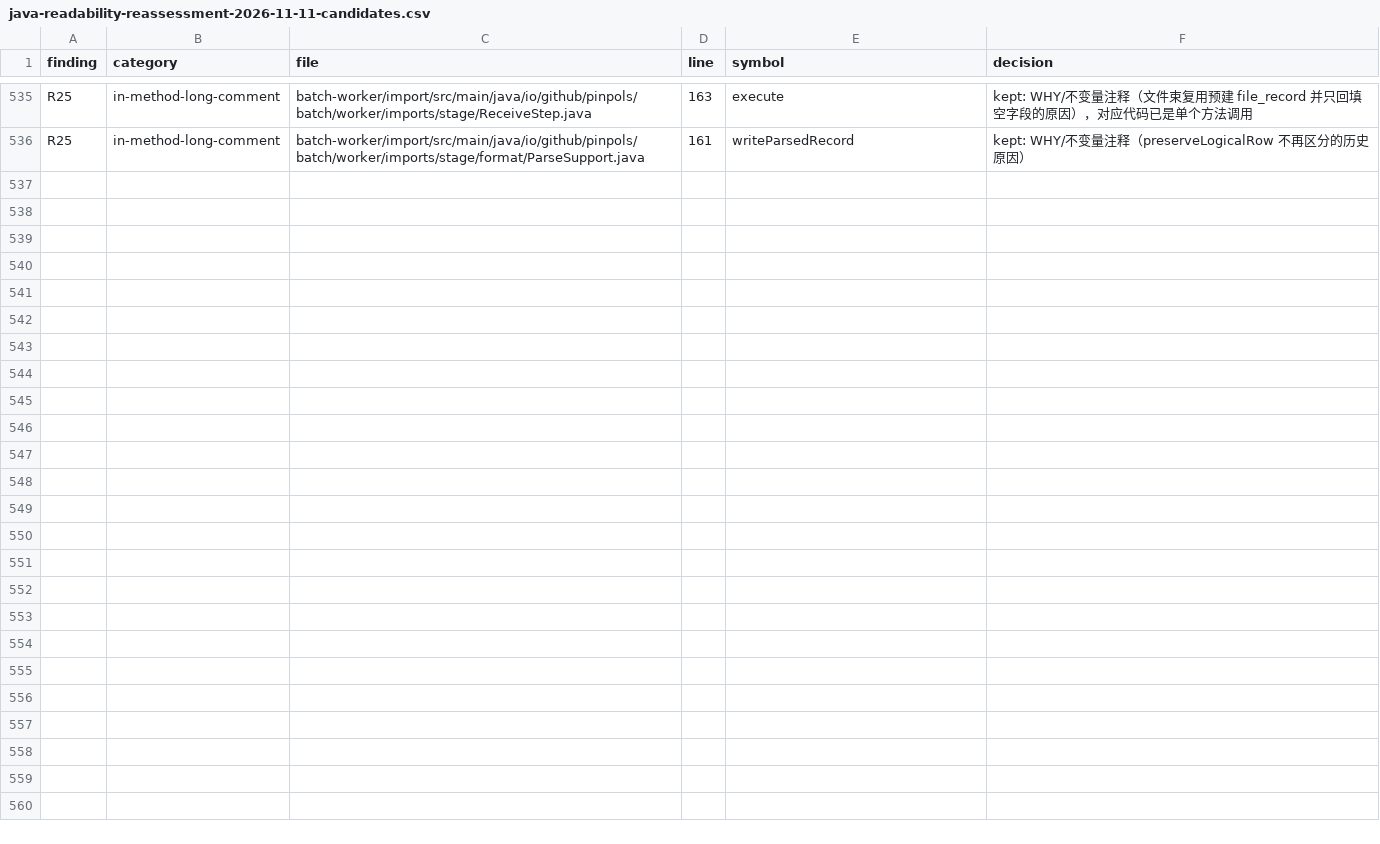
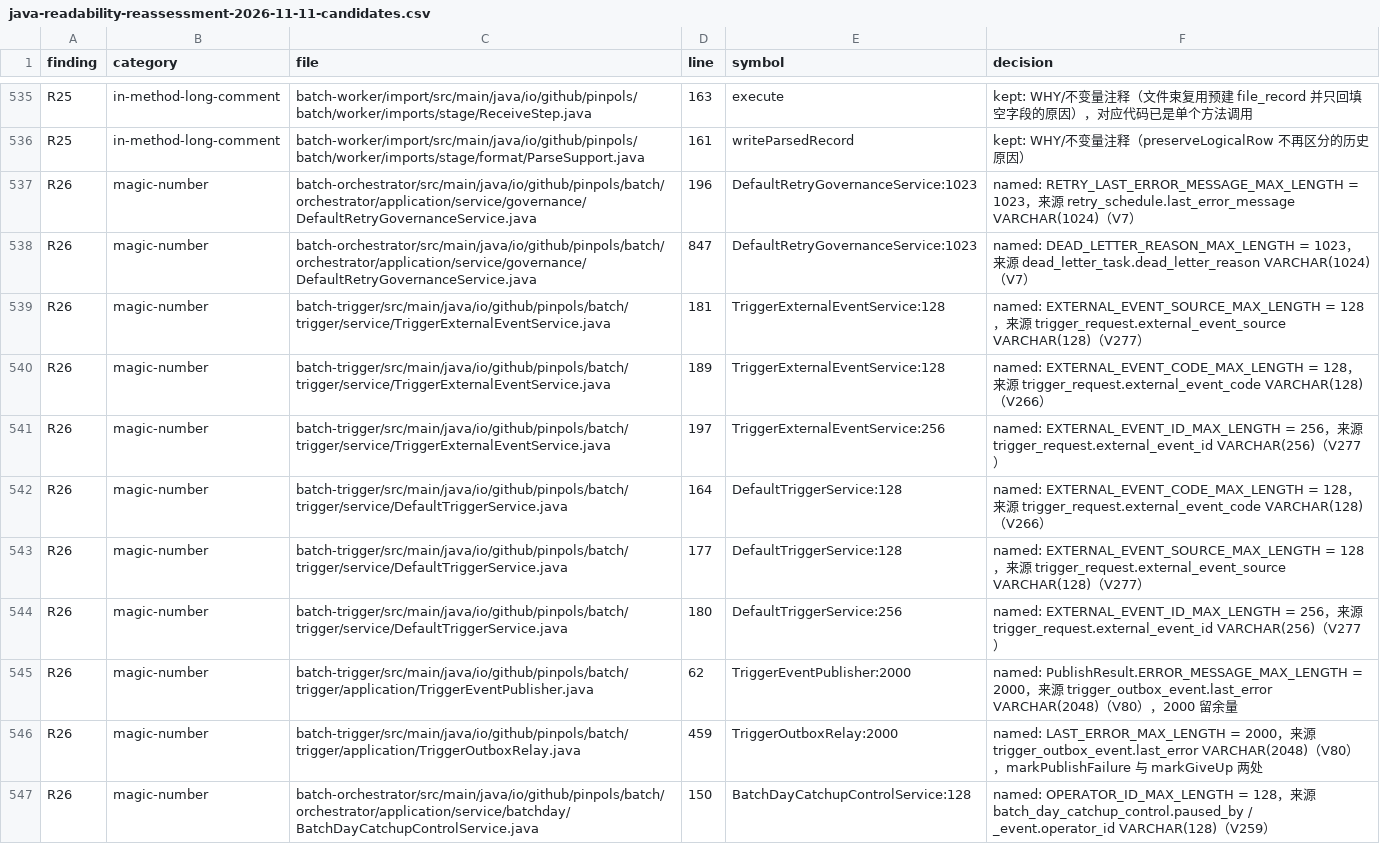
Before and after one commit to pinpols/file-batch-system, a CSV file: docs/audit/java-readability-reassessment-2026-11-11-candidates.csv, drawn as a sheet; only a part is shown, gaps mark what is left out; the diff covers the shown part only; the diff names each change by its address in the sheet, - before the commit and + after, or states it on an @@ line.

```diff
--- a/docs/audit/java-readability-reassessment-2026-11-11-candidates.csv
+++ b/docs/audit/java-readability-reassessment-2026-11-11-candidates.csv
+row 537: R26 | magic-number | batch-orchestrator/src/main/java/io/github/pinpols/batch/orchestrator/application/service/governance/DefaultRetryGovernanceService.java | 196 | DefaultRetryGovernanceService:1023 | named: RETRY_LAST_ERROR_MESSAGE_MAX_LENGTH = 1023，来源 retry_schedule.last_error_message VARCHAR(1024)（V7）
+row 538: R26 | magic-number | batch-orchestrator/src/main/java/io/github/pinpols/batch/orchestrator/application/service/governance/DefaultRetryGovernanceService.java | 847 | DefaultRetryGovernanceService:1023 | named: DEAD_LETTER_REASON_MAX_LENGTH = 1023，来源 dead_letter_task.dead_letter_reason VARCHAR(1024)（V7）
+row 539: R26 | magic-number | batch-trigger/src/main/java/io/github/pinpols/batch/trigger/service/TriggerExternalEventService.java | 181 | TriggerExternalEventService:128 | named: EXTERNAL_EVENT_SOURCE_MAX_LENGTH = 128，来源 trigger_request.external_event_source VARCHAR(128)（V277）
+row 540: R26 | magic-number | batch-trigger/src/main/java/io/github/pinpols/batch/trigger/service/TriggerExternalEventService.java | 189 | TriggerExternalEventService:128 | named: EXTERNAL_EVENT_CODE_MAX_LENGTH = 128，来源 trigger_request.external_event_code VARCHAR(128)（V266）
+row 541: R26 | magic-number | batch-trigger/src/main/java/io/github/pinpols/batch/trigger/service/TriggerExternalEventService.java | 197 | TriggerExternalEventService:256 | named: EXTERNAL_EVENT_ID_MAX_LENGTH = 256，来源 trigger_request.external_event_id VARCHAR(256)（V277）
+row 542: R26 | magic-number | batch-trigger/src/main/java/io/github/pinpols/batch/trigger/service/DefaultTriggerService.java | 164 | DefaultTriggerService:128 | named: EXTERNAL_EVENT_CODE_MAX_LENGTH = 128，来源 trigger_request.external_event_code VARCHAR(128)（V266）
+row 543: R26 | magic-number | batch-trigger/src/main/java/io/github/pinpols/batch/trigger/service/DefaultTriggerService.java | 177 | DefaultTriggerService:128 | named: EXTERNAL_EVENT_SOURCE_MAX_LENGTH = 128，来源 trigger_request.external_event_source VARCHAR(128)（V277）
+row 544: R26 | magic-number | batch-trigger/src/main/java/io/github/pinpols/batch/trigger/service/DefaultTriggerService.java | 180 | DefaultTriggerService:256 | named: EXTERNAL_EVENT_ID_MAX_LENGTH = 256，来源 trigger_request.external_event_id VARCHAR(256)（V277）
+row 545: R26 | magic-number | batch-trigger/src/main/java/io/github/pinpols/batch/trigger/application/TriggerEventPublisher.java | 62 | TriggerEventPublisher:2000 | named: PublishResult.ERROR_MESSAGE_MAX_LENGTH = 2000，来源 trigger_outbox_event.last_error VARCHAR(2048)（V80），2000 留余量
+row 546: R26 | magic-number | batch-trigger/src/main/java/io/github/pinpols/batch/trigger/application/TriggerOutboxRelay.java | 459 | TriggerOutboxRelay:2000 | named: LAST_ERROR_MAX_LENGTH = 2000，来源 trigger_outbox_event.last_error VARCHAR(2048)（V80），markPublishFailure 与 markGiveUp 两处
+row 547: R26 | magic-number | batch-orchestrator/src/main/java/io/github/pinpols/batch/orchestrator/application/service/batchday/BatchDayCatchupControlService.java | 150 | BatchDayCatchupControlService:128 | named: OPERATOR_ID_MAX_LENGTH = 128，来源 batch_day_catchup_control.paused_by / _event.operator_id VARCHAR(128)（V259）
```
Also changed, not shown: 10 added rows elsewhere in this file, 14 other files.
